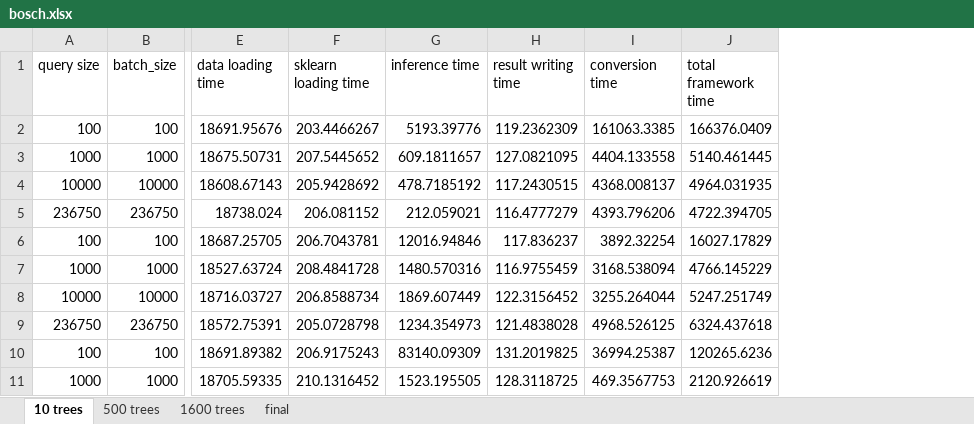
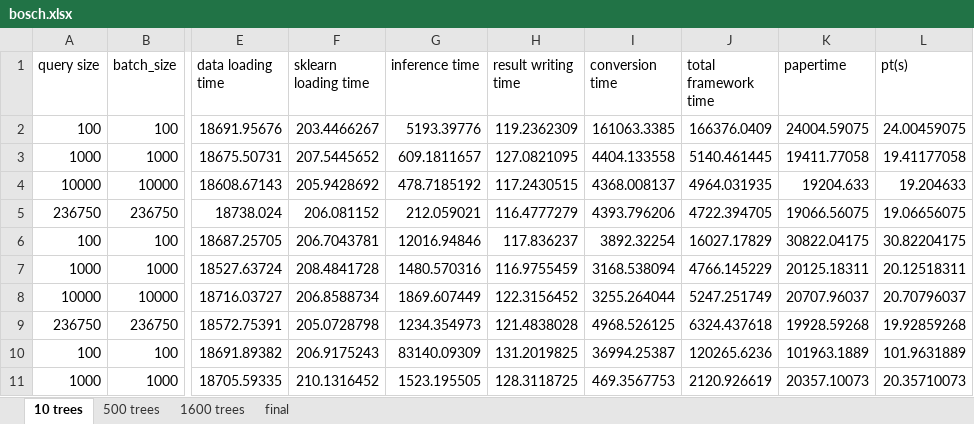
Before and after one commit to asu-cactus/netsdb, an Excel workbook: model-inference/decisionTree/experiments/gpu_results/bosch/bosch.xlsx, sheet 10 trees, drawn as a sheet; only a part is shown, gaps mark what is left out; values as stored, in another font and other column widths than the file's, no borders; conditional formats not drawn; the diff names each change by its address in the sheet, - before the commit and + after, or states it on an @@ line.

```diff
--- a/model-inference/decisionTree/experiments/gpu_results/bosch/bosch.xlsx (sheet 10 trees)
+++ b/model-inference/decisionTree/experiments/gpu_results/bosch/bosch.xlsx (sheet 10 trees)
+column K (papertime), rows 2-11: 24004.59075 | 19411.77058 | 19204.633 | 19066.56075 | 30822.04175 | 20125.18311 | 20707.96037 | 19928.59268 | 101963.1889 | 20357.10073
+column L (pt(s)), rows 2-11: 24.00459075 | 19.41177058 | 19.204633 | 19.06656075 | 30.82204175 | 20.12518311 | 20.70796037 | 19.92859268 | 101.9631889 | 20.35710073
```
Also changed, not shown: sheet 1600 trees, sheet final, sheet 500 trees, 5 other files.
